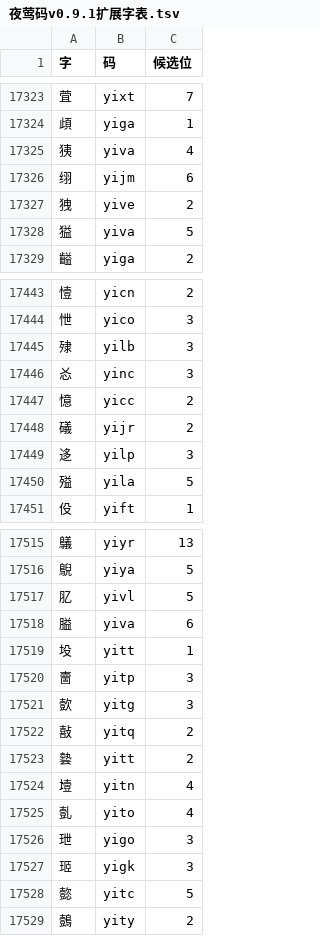
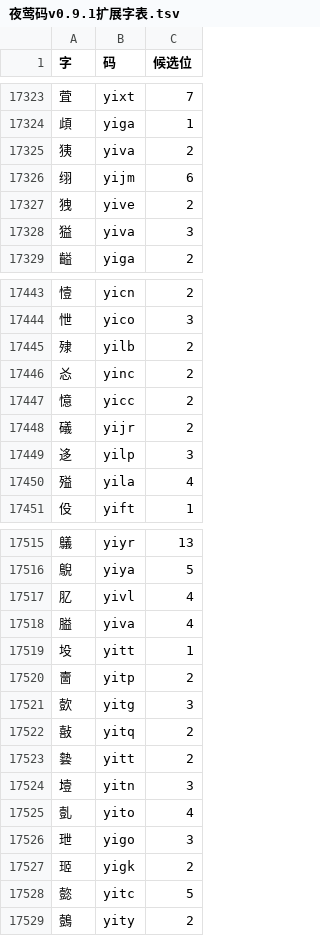
Before and after one commit to losWater/Nightingale, a TSV file: releases/v0.9.1/01_正式码表/夜莺码v0.9.1扩展字表.tsv, drawn as a sheet; only a part is shown, gaps mark what is left out; the diff covers the shown part only.

```diff
--- a/releases/v0.9.1/01_正式码表/夜莺码v0.9.1扩展字表.tsv
+++ b/releases/v0.9.1/01_正式码表/夜莺码v0.9.1扩展字表.tsv
@@ -17324,6 +17324,6 @@
 頉	yiga	1
-㹫	yiva	4
+㹫	yiva	2
 䌻	yijm	6
 㹭	yive	2
-獈	yiva	5
+獈	yiva	3
 齸	yiga	2
@@ -17444,4 +17444,4 @@
 怈	yico	3
-殔	yilb	3
-㣻	yinc	3
+殔	yilb	2
+㣻	yinc	2
 憶	yicc	2
@@ -17449,3 +17449,3 @@
 迻	yilp	3
-㱲	yila	5
+㱲	yila	4
 伇	yift	1
@@ -17516,6 +17516,6 @@
 鶃	yiya	5
-肊	yivl	5
-膉	yiva	6
+肊	yivl	4
+膉	yiva	4
 坄	yitt	1
-夁	yitp	3
+夁	yitp	2
 㱅	yitg	3
@@ -17523,6 +17523,6 @@
 㙯	yitt	2
-㙪	yitn	4
+㙪	yitn	3
 亄	yito	4
 玴	yigo	3
-㺿	yigk	3
+㺿	yigk	2
 㦤	yitc	5
```
Also changed, not shown: 1 added row and 34 edited cells elsewhere in this file, releases/v0.9.1/01_正式码表/夜莺码v0.9.1无理码表.tsv, releases/v0.9.1/04_查询与练习/必拆字/必拆字练习集.tsv, 54 other files.
